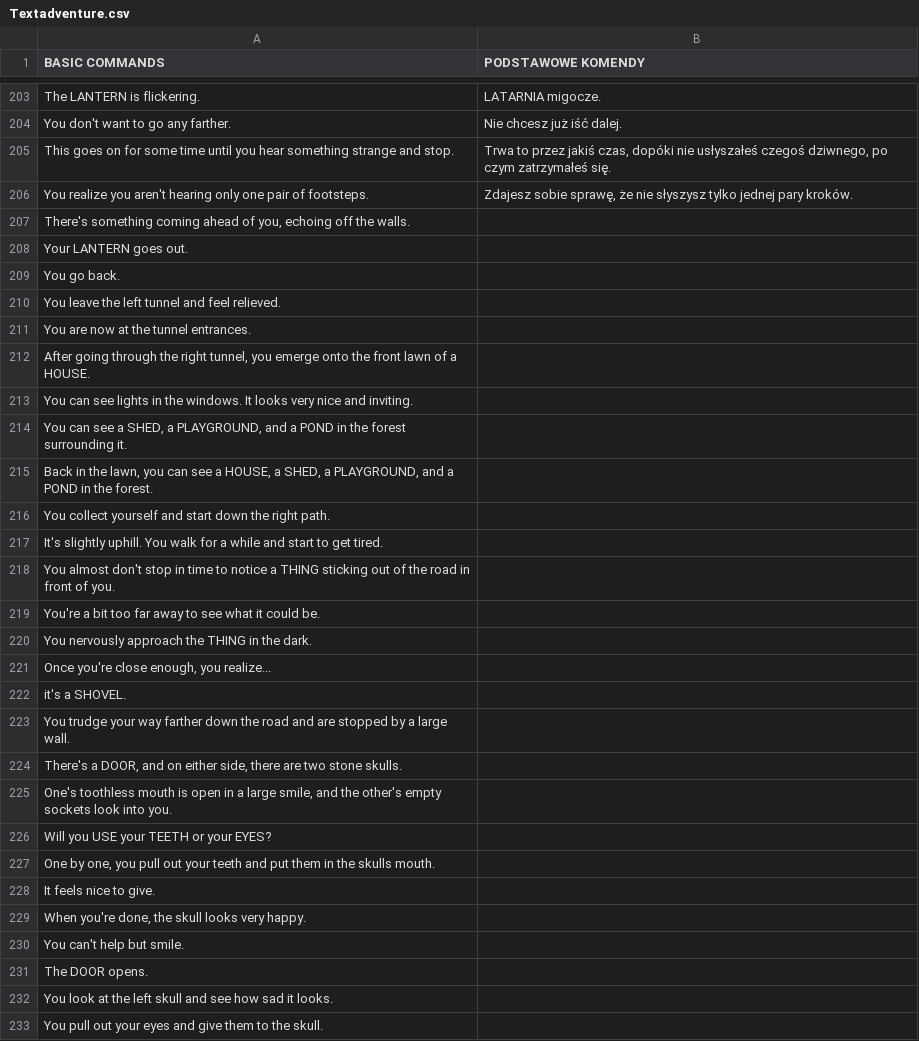
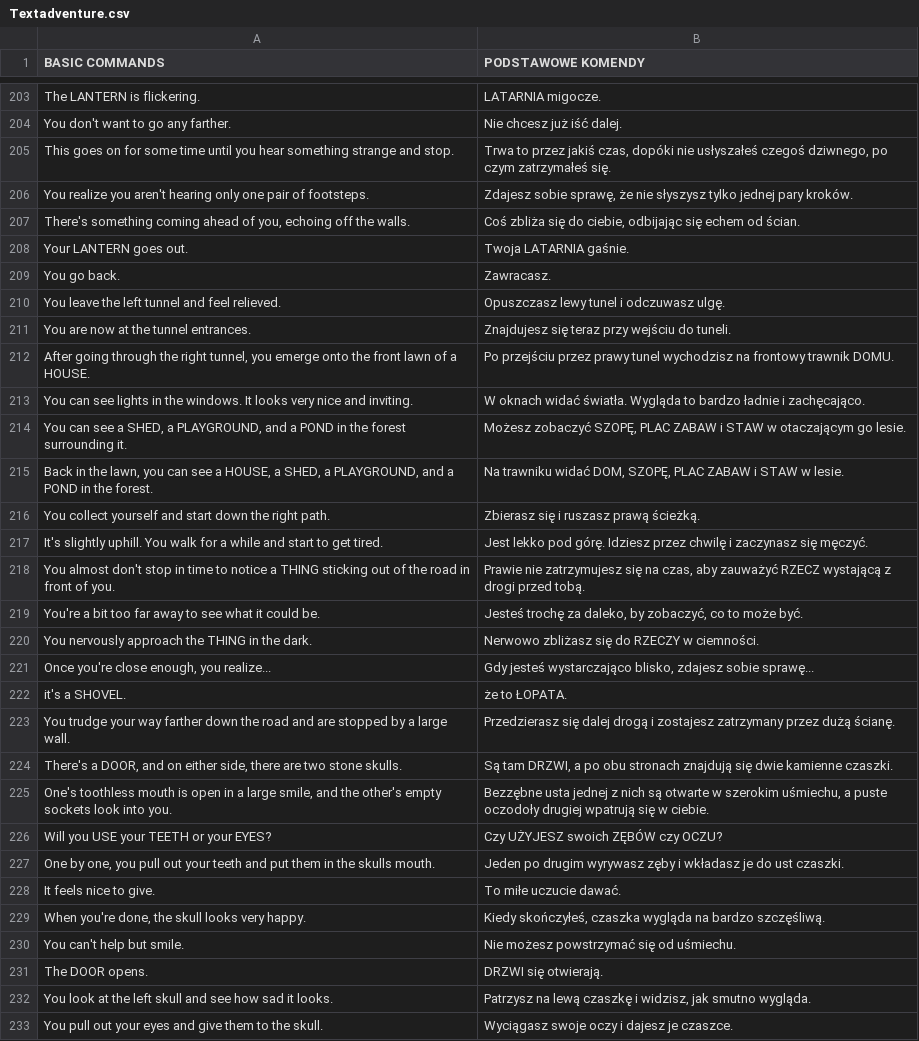
Before and after one commit to Matjessa/Spolszczenie-Buddy-Simulator-1984, a CSV file: Pliki spolszczenia/Textadventure.csv, drawn as a sheet; only a part is shown, gaps mark what is left out; the diff covers the shown part only.

Commit message:
Textadventure

```diff
--- a/Pliki spolszczenia/Textadventure.csv
+++ b/Pliki spolszczenia/Textadventure.csv
@@ -206,28 +206,28 @@ This goes on for some time until you hear something strange and stop.|Trwa to pr
 You realize you aren't hearing only one pair of footsteps.|Zdajesz sobie sprawę, że nie słyszysz tylko jednej pary kroków.
-There's something coming ahead of you, echoing off the walls.|
-Your LANTERN goes out.|
-You go back.|
-You leave the left tunnel and feel relieved.|
-You are now at the tunnel entrances.|
-After going through the right tunnel, you emerge onto the front lawn of a HOUSE.|
-You can see lights in the windows. It looks very nice and inviting.|
-You can see a SHED, a PLAYGROUND, and a POND in the forest surrounding it.|
-Back in the lawn, you can see a HOUSE, a SHED, a PLAYGROUND, and a POND in the forest.|
-You collect yourself and start down the right path.|
-It's slightly uphill. You walk for a while and start to get tired.|
-You almost don't stop in time to notice a THING sticking out of the road in front of you.|
-You're a bit too far away to see what it could be.|
-You nervously approach the THING in the dark.|
-Once you're close enough, you realize...|
-it's a SHOVEL.|
-You trudge your way farther down the road and are stopped by a large wall.|
-There's a DOOR, and on either side, there are two stone skulls.|
-One's toothless mouth is open in a large smile, and the other's empty sockets look into you.|
-Will you USE your TEETH or your EYES?|
-One by one, you pull out your teeth and put them in the skulls mouth.|
-It feels nice to give.|
-When you're done, the skull looks very happy.|
-You can't help but smile.|
-The DOOR opens.|
-You look at the left skull and see how sad it looks.|
-You pull out your eyes and give them to the skull.|
+There's something coming ahead of you, echoing off the walls.|Coś zbliża się do ciebie, odbijając się echem od ścian.
+Your LANTERN goes out.|Twoja LATARNIA gaśnie.
+You go back.|Zawracasz.
+You leave the left tunnel and feel relieved.|Opuszczasz lewy tunel i odczuwasz ulgę.
+You are now at the tunnel entrances.|Znajdujesz się teraz przy wejściu do tuneli.
+After going through the right tunnel, you emerge onto the front lawn of a HOUSE.|Po przejściu przez prawy tunel wychodzisz na frontowy trawnik DOMU.
+You can see lights in the windows. It looks very nice and inviting.|W oknach widać światła. Wygląda to bardzo ładnie i zachęcająco.
+You can see a SHED, a PLAYGROUND, and a POND in the forest surrounding it.|Możesz zobaczyć SZOPĘ, PLAC ZABAW i STAW w otaczającym go lesie.
+Back in the lawn, you can see a HOUSE, a SHED, a PLAYGROUND, and a POND in the forest.|Na trawniku widać DOM, SZOPĘ, PLAC ZABAW i STAW w lesie.
+You collect yourself and start down the right path.|Zbierasz się i ruszasz prawą ścieżką.
+It's slightly uphill. You walk for a while and start to get tired.|Jest lekko pod górę. Idziesz przez chwilę i zaczynasz się męczyć.
+You almost don't stop in time to notice a THING sticking out of the road in front of you.|Prawie nie zatrzymujesz się na czas, aby zauważyć RZECZ wystającą z drogi przed tobą.
+You're a bit too far away to see what it could be.|Jesteś trochę za daleko, by zobaczyć, co to może być.
+You nervously approach the THING in the dark.|Nerwowo zbliżasz się do RZECZY w ciemności.
+Once you're close enough, you realize...|Gdy jesteś wystarczająco blisko, zdajesz sobie sprawę...
+it's a SHOVEL.|że to ŁOPATA.
+You trudge your way farther down the road and are stopped by a large wall.|Przedzierasz się dalej drogą i zostajesz zatrzymany przez dużą ścianę.
+There's a DOOR, and on either side, there are two stone skulls.|Są tam DRZWI, a po obu stronach znajdują się dwie kamienne czaszki.
+One's toothless mouth is open in a large smile, and the other's empty sockets look into you.|Bezzębne usta jednej z nich są otwarte w szerokim uśmiechu, a puste oczodoły drugiej wpatrują się w ciebie.
+Will you USE your TEETH or your EYES?|Czy UŻYJESZ swoich ZĘBÓW czy OCZU?
+One by one, you pull out your teeth and put them in the skulls mouth.|Jeden po drugim wyrywasz zęby i wkładasz je do ust czaszki.
+It feels nice to give.|To miłe uczucie dawać.
+When you're done, the skull looks very happy.|Kiedy skończyłeś, czaszka wygląda na bardzo szczęśliwą.
+You can't help but smile.|Nie możesz powstrzymać się od uśmiechu.
+The DOOR opens.|DRZWI się otwierają.
+You look at the left skull and see how sad it looks.|Patrzysz na lewą czaszkę i widzisz, jak smutno wygląda.
+You pull out your eyes and give them to the skull.|Wyciągasz swoje oczy i dajesz je czaszce.
```
Also changed, not shown: 37 edited cells elsewhere in this file, Pliki spolszczenia/Terminal.csv.
